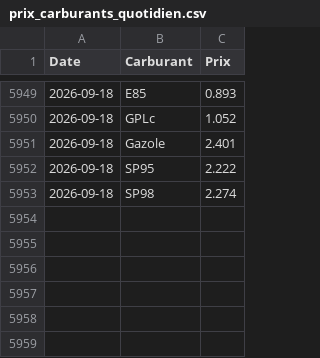
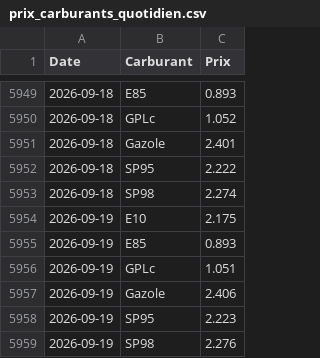
Before and after one commit to amaurychvn/mermet, a CSV file: prix_carburants_quotidien.csv, drawn as a sheet; only a part is shown, gaps mark what is left out; the diff names each change by its address in the sheet, - before the commit and + after, or states it on an @@ line.

```diff
--- a/prix_carburants_quotidien.csv
+++ b/prix_carburants_quotidien.csv
+row 5954: 2026-09-19 | E10 | 2.175
+row 5955: 2026-09-19 | E85 | 0.893
+row 5956: 2026-09-19 | GPLc | 1.051
+row 5957: 2026-09-19 | Gazole | 2.406
+row 5958: 2026-09-19 | SP95 | 2.223
+row 5959: 2026-09-19 | SP98 | 2.276
```
